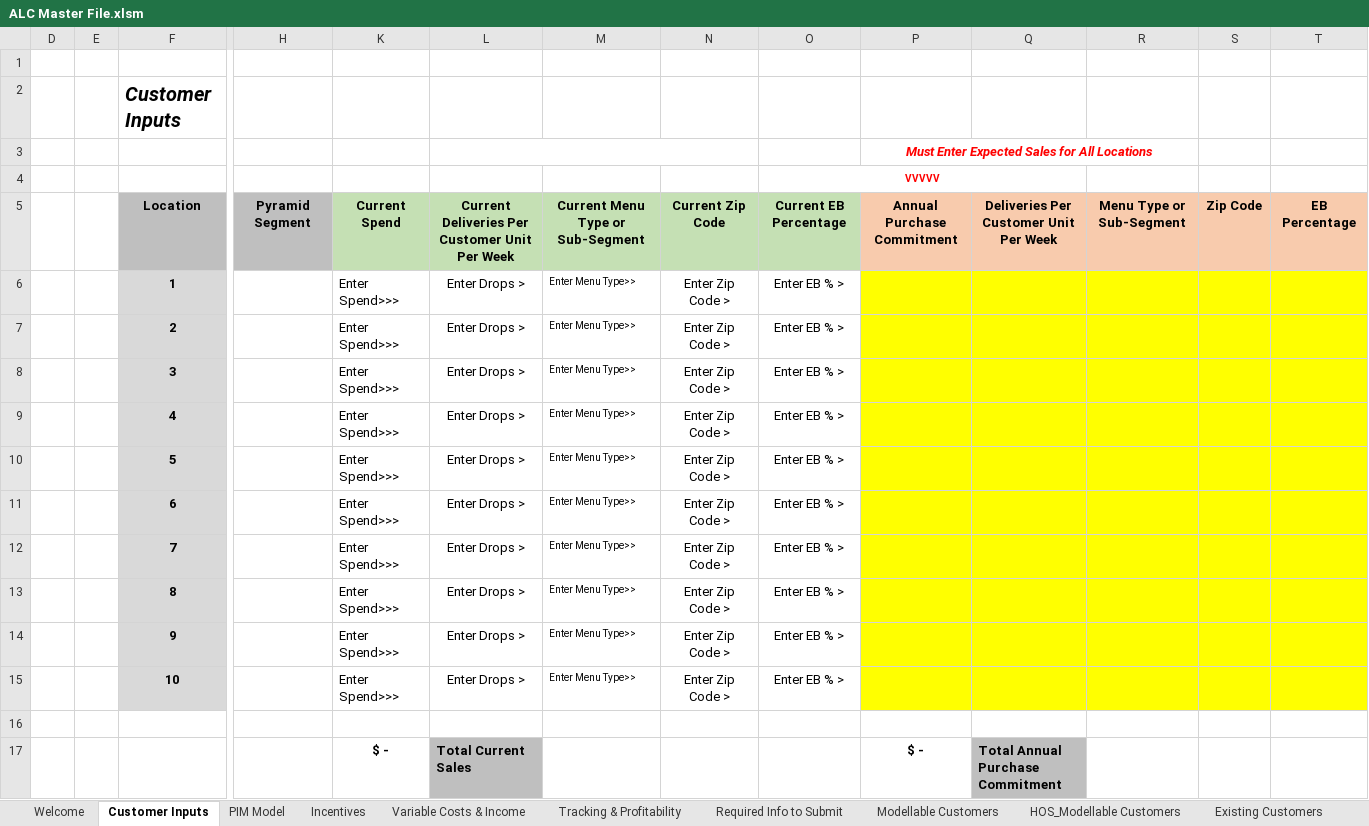
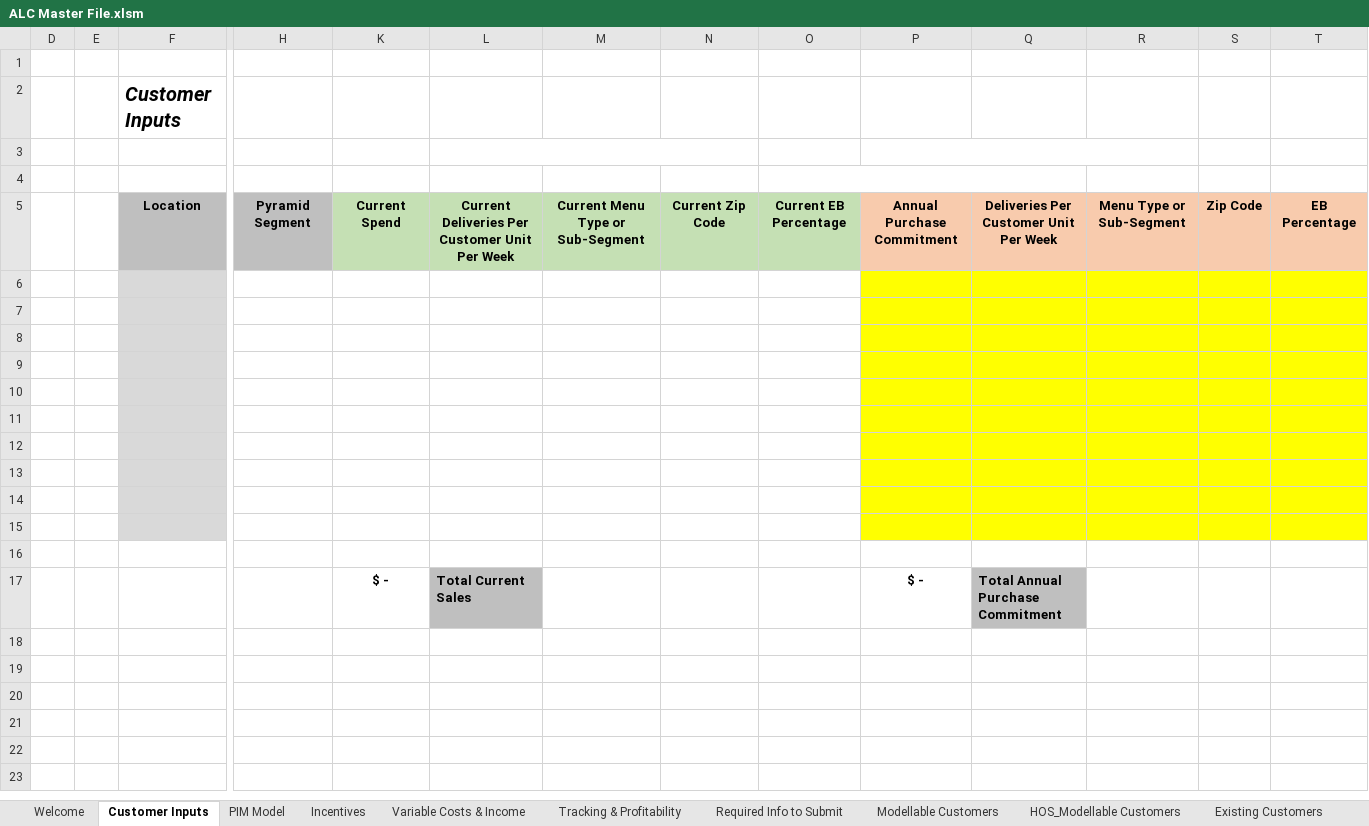
Before and after one commit to Ushadevi-velusamy/ALC, an Excel workbook: ALC Master File.xlsm, sheet Customer Inputs, drawn as a sheet; only a part is shown, gaps mark what is left out; values as stored, in another font and other column widths than the file's, no borders; charts and pictures and conditional formats not drawn; rows hold the shown columns only; the diff names each change by its address in the sheet, - before the commit and + after, or states it on an @@ line.

Commit message:
Fixed bug

```diff
--- a/ALC Master File.xlsm (sheet Customer Inputs)
+++ b/ALC Master File.xlsm (sheet Customer Inputs)
-P3: Must Enter Expected Sales for All Locations
+P3: (empty)
-O4: VVVVV
+O4: (empty)
-row 6:  |  | 1 |  | Enter Spend>>> | Enter Drops > | Enter Menu Type>> | Enter Zip Code > | Enter EB % >
+row 6: (empty)
-row 7:  |  | 2 |  | Enter Spend>>> | Enter Drops > | Enter Menu Type>> | Enter Zip Code > | Enter EB % >
+row 7: (empty)
-row 8:  |  | 3 |  | Enter Spend>>> | Enter Drops > | Enter Menu Type>> | Enter Zip Code > | Enter EB % >
+row 8: (empty)
-row 9:  |  | 4 |  | Enter Spend>>> | Enter Drops > | Enter Menu Type>> | Enter Zip Code > | Enter EB % >
+row 9: (empty)
-row 10:  |  | 5 |  | Enter Spend>>> | Enter Drops > | Enter Menu Type>> | Enter Zip Code > | Enter EB % >
+row 10: (empty)
-row 11:  |  | 6 |  | Enter Spend>>> | Enter Drops > | Enter Menu Type>> | Enter Zip Code > | Enter EB % >
+row 11: (empty)
-row 12:  |  | 7 |  | Enter Spend>>> | Enter Drops > | Enter Menu Type>> | Enter Zip Code > | Enter EB % >
+row 12: (empty)
-row 13:  |  | 8 |  | Enter Spend>>> | Enter Drops > | Enter Menu Type>> | Enter Zip Code > | Enter EB % >
+row 13: (empty)
-row 14:  |  | 9 |  | Enter Spend>>> | Enter Drops > | Enter Menu Type>> | Enter Zip Code > | Enter EB % >
+row 14: (empty)
-row 15:  |  | 10 |  | Enter Spend>>> | Enter Drops > | Enter Menu Type>> | Enter Zip Code > | Enter EB % >
+row 15: (empty)
```
Also changed, not shown: sheet Required Info to Submit, sheet Tracking & Profitability, sheet Welcome, sheet PIM Model, hidden cells.
